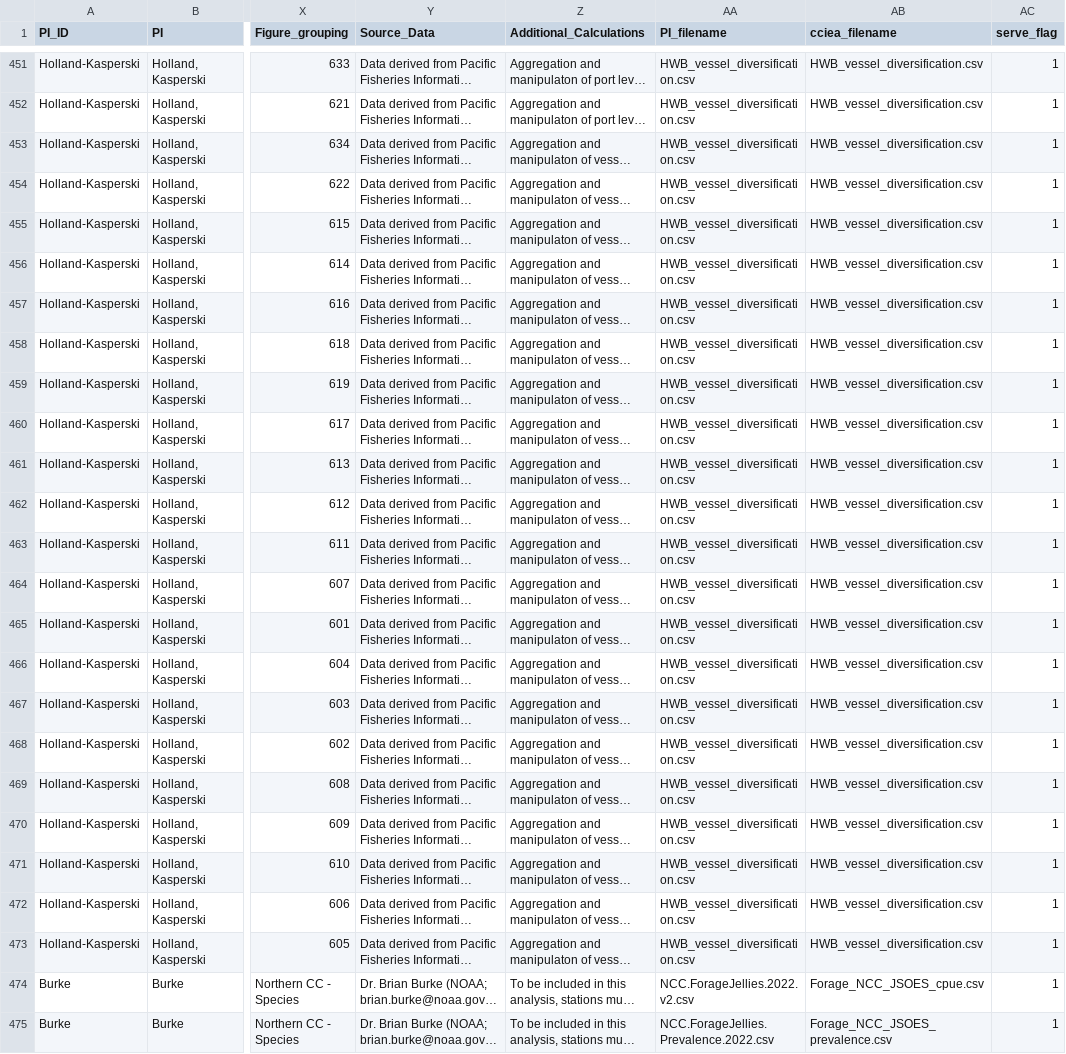
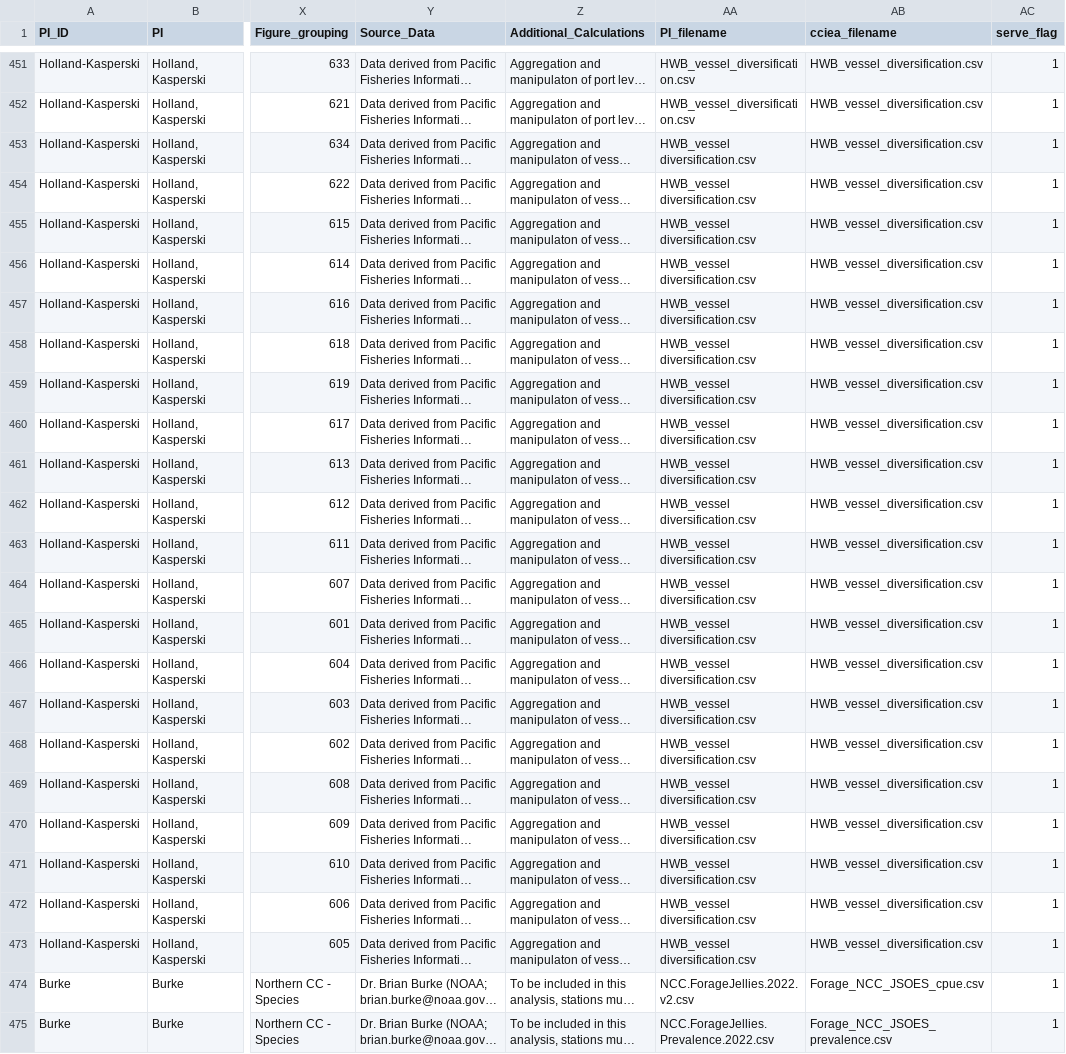
Before and after one commit to CCIEA-esr/ESR-Technical-Documentation-FY2026, a CSV file: CCIEA_metadata.csv, drawn as a sheet; only a part is shown, gaps mark what is left out; long unchanged cells end in …; the diff covers the shown part only; the diff names each change by its address in the sheet, - before the commit and + after, or states it on an @@ line.

Commit message:
Update CCIEA_metadata.csv

```diff
--- a/CCIEA_metadata.csv
+++ b/CCIEA_metadata.csv
-AA453:AA473 (PI_filename): HWB_vessel_diversification.csv
+AA453:AA473 (PI_filename): HWB_vessel diversification.csv
```
Also changed, not shown: 17 edited cells elsewhere in this file.
